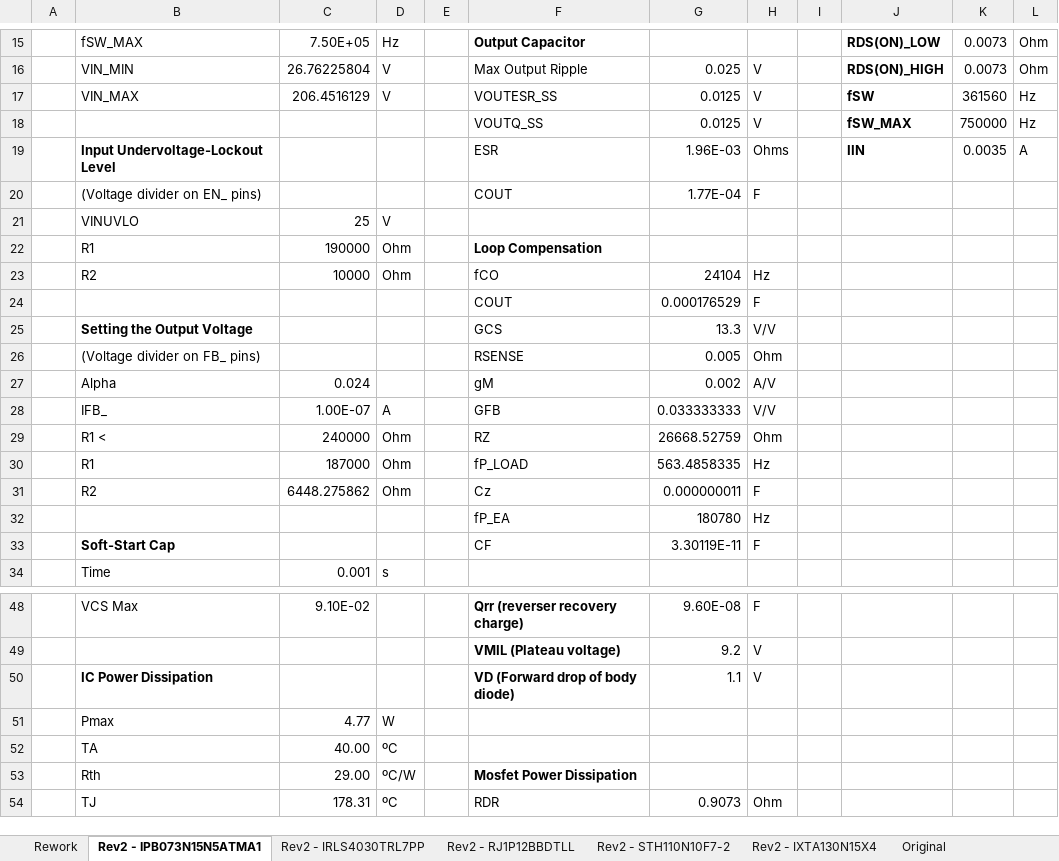
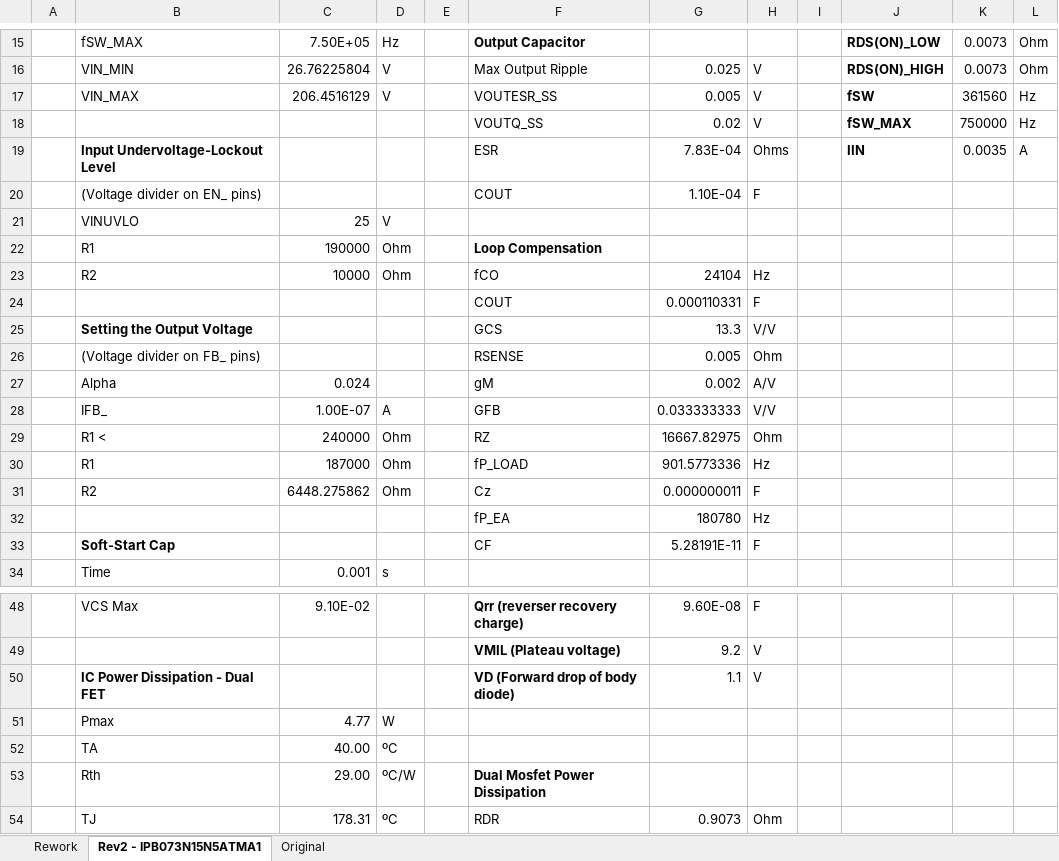
Before and after one commit to uwrobotics/MarsRoverHardware, an Excel workbook: Projects/24V Multiphase Buck/Research and Documentation/Datasheet Calculations.xlsx, sheet Rev2 - IPB073N15N5ATMA1, drawn as a sheet; only a part is shown, gaps mark what is left out; values as stored, in another font and other column widths than the file's, no borders; the diff names each change by its address in the sheet, - before the commit and + after, or states it on an @@ line.

```diff
--- a/Projects/24V Multiphase Buck/Research and Documentation/Datasheet Calculations.xlsx (sheet Rev2 - IPB073N15N5ATMA1)
+++ b/Projects/24V Multiphase Buck/Research and Documentation/Datasheet Calculations.xlsx (sheet Rev2 - IPB073N15N5ATMA1)
-sheet tab: Rev2 - IRLS4030TRL7PP
-sheet tab: Rev2 - RJ1P12BBDTLL
-sheet tab: Rev2 - STH110N10F7-2
-sheet tab: Rev2 - IXTA130N15X4
-G17: 0.0125
+G17: 0.005
-G18: 0.0125
+G18: 0.02
-G19: 1.96E-03
+G19: 7.83E-04
-G20: 1.77E-04
+G20: 1.10E-04
-G24: 0.000176529
+G24: 0.000110331
-G29: 26668.52759
+G29: 16667.82975
-G30: 563.4858335
+G30: 901.5773336
-G33: 3.30119E-11
+G33: 5.28191E-11
-B50: IC Power Dissipation
+B50: IC Power Dissipation - Dual FET
-F53: Mosfet Power Dissipation
+F53: Dual Mosfet Power Dissipation
```
